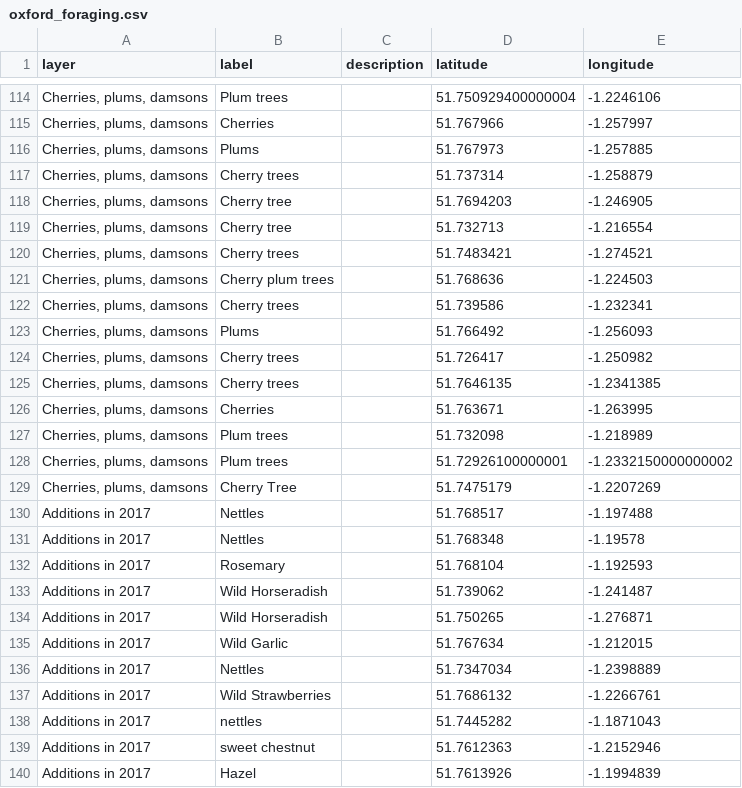
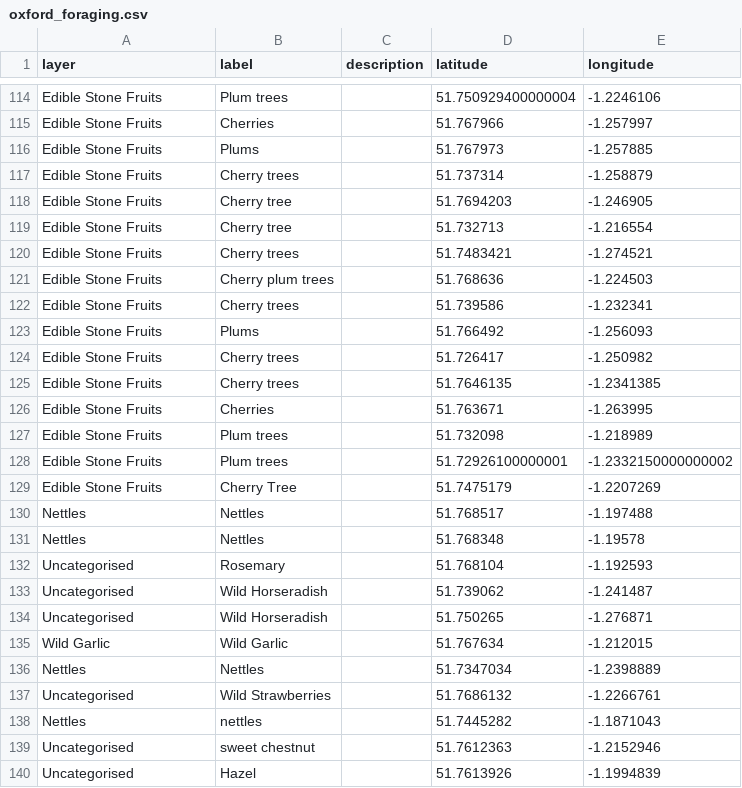
Before and after one commit to blustrini/census_map_oxford, a CSV file: data/oxford_foraging.csv, drawn as a sheet; only a part is shown, gaps mark what is left out; the diff covers the shown part only; the diff names each change by its address in the sheet, - before the commit and + after, or states it on an @@ line.

```diff
--- a/data/oxford_foraging.csv
+++ b/data/oxford_foraging.csv
-A114:A129 (layer): Cherries, plums, damsons
+A114:A129 (layer): Edible Stone Fruits
-A130:A131 (layer): Additions in 2017
+A130:A131 (layer): Nettles
-A132:A134 (layer): Additions in 2017
+A132:A134 (layer): Uncategorised
-A135 (layer): Additions in 2017
+A135 (layer): Wild Garlic
-A136 (layer): Additions in 2017
+A136 (layer): Nettles
-A137 (layer): Additions in 2017
+A137 (layer): Uncategorised
-A138 (layer): Additions in 2017
+A138 (layer): Nettles
-A139:A140 (layer): Additions in 2017
+A139:A140 (layer): Uncategorised
```
Also changed, not shown: 114 edited cells elsewhere in this file.
